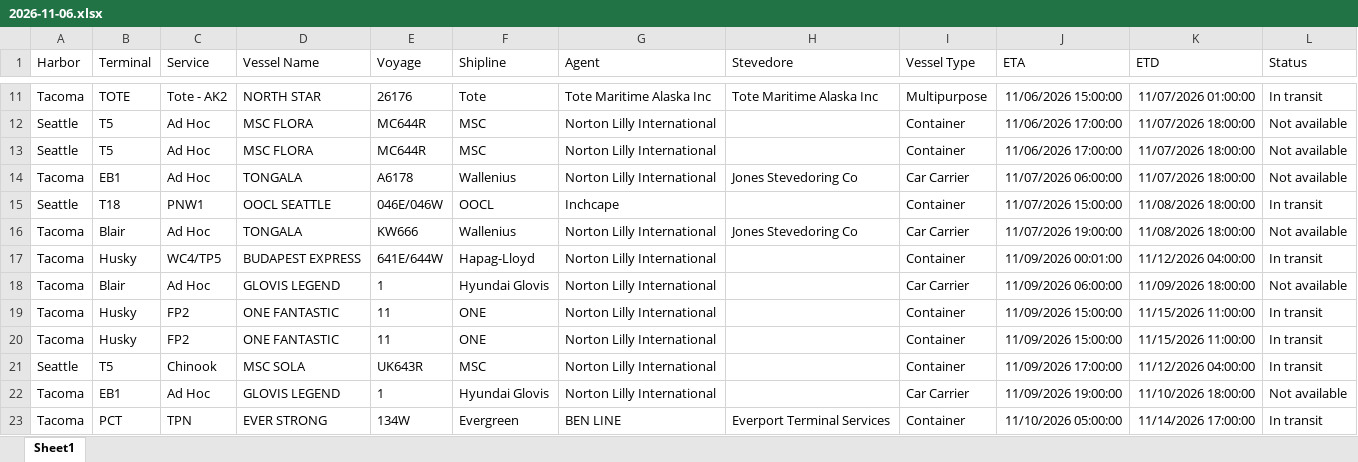
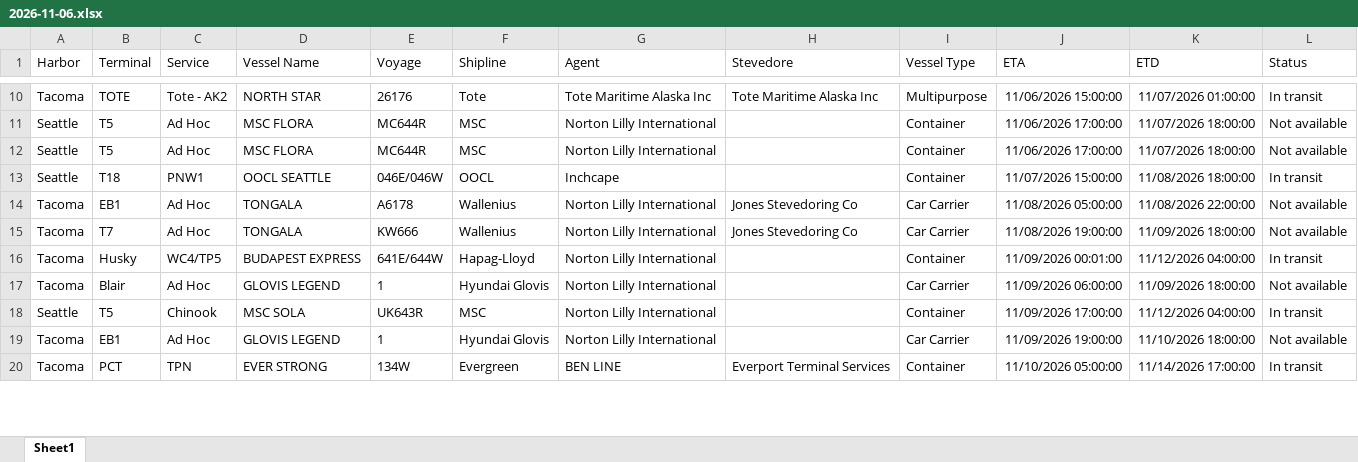
Before and after one commit to TheJoe1990/Ilwu, an Excel workbook: data/vessels/2026-11-06.xlsx, sheet Sheet1, drawn as a sheet; only a part is shown, gaps mark what is left out; values as stored, in another font and other column widths than the file's, no borders; table styles not drawn; removed rows and columns are numbered as before the commit, all else as after; the diff covers the shown part only; the diff names each change by its address in the sheet, - before the commit and + after, or states it on an @@ line.

```diff
--- a/data/vessels/2026-11-06.xlsx (sheet Sheet1)
+++ b/data/vessels/2026-11-06.xlsx (sheet Sheet1)
-row 14: Tacoma | EB1 | Ad Hoc | TONGALA | A6178 | Wallenius | Norton Lilly International | Jones Stevedoring Co | Car Carrier | 11/07/2026 06:00:00 | 11/07/2026 18:00:00 | Not available
+row 14: Tacoma | EB1 | Ad Hoc | TONGALA | A6178 | Wallenius | Norton Lilly International | Jones Stevedoring Co | Car Carrier | 11/08/2026 05:00:00 | 11/08/2026 22:00:00 | Not available
-B15 (Terminal): Blair
+B15 (Terminal): T7
-J15 (ETA): 11/07/2026 19:00:00
+J15 (ETA): 11/08/2026 19:00:00
-K15 (ETD): 11/08/2026 18:00:00
+K15 (ETD): 11/09/2026 18:00:00
-row 19: Tacoma | Husky | FP2 | ONE FANTASTIC | 11 | ONE | Norton Lilly International |  | Container | 11/09/2026 15:00:00 | 11/15/2026 11:00:00 | In transit
-row 20: Tacoma | Husky | FP2 | ONE FANTASTIC | 11 | ONE | Norton Lilly International |  | Container | 11/09/2026 15:00:00 | 11/15/2026 11:00:00 | In transit
```
Also changed, not shown: 4 added rows, 2 removed rows, 4 moved rows and 4 edited cells elsewhere in this sheet, 5 other files.
